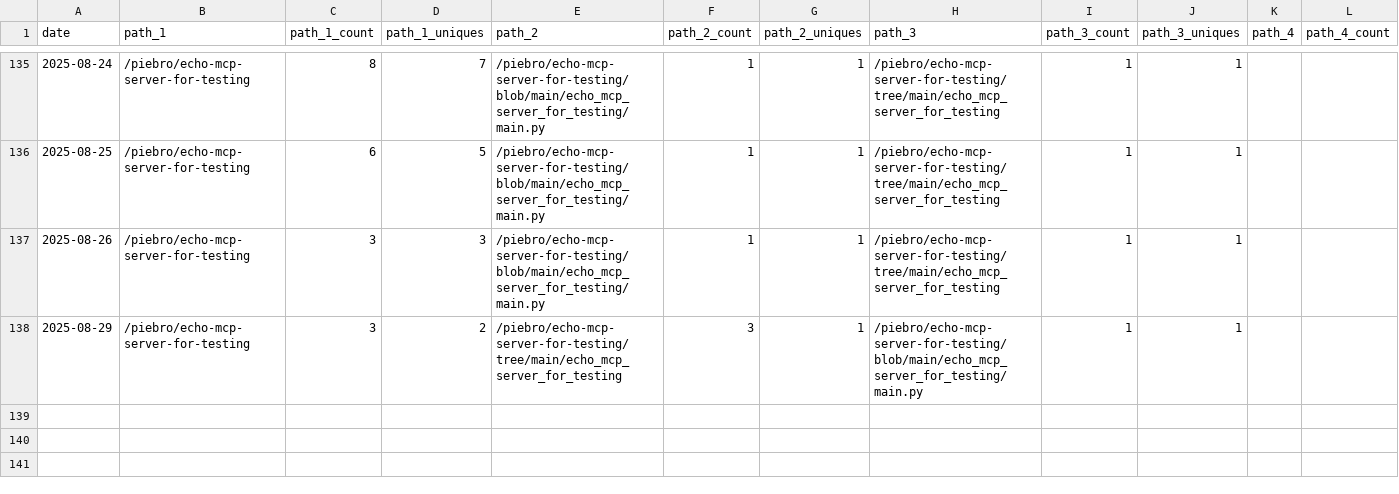
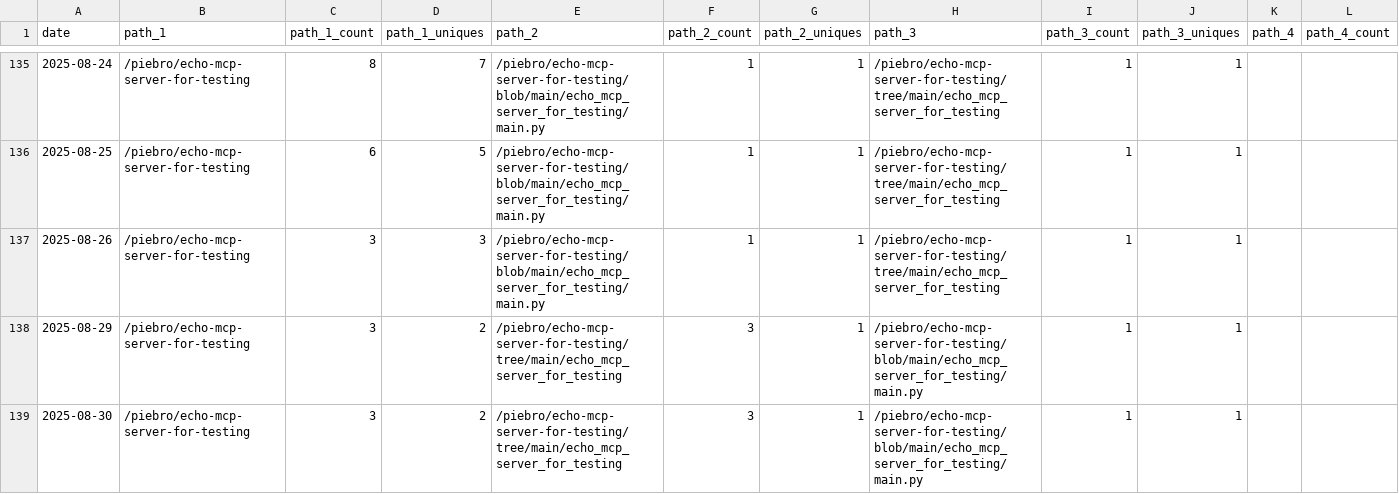
Before and after one commit to piebro/github-repo-traffic-stats, a CSV file: data/github_paths/echo-mcp-server-for-testing.csv, drawn as a sheet; only a part is shown, gaps mark what is left out; rows hold the shown columns only; the diff names each change by its address in the sheet, - before the commit and + after, or states it on an @@ line.

```diff
--- a/data/github_paths/echo-mcp-server-for-testing.csv
+++ b/data/github_paths/echo-mcp-server-for-testing.csv
+row 139: 2025-08-30 | /piebro/echo-mcp-server-for-testing | 3 | 2 | /piebro/echo-mcp-server-for-testing/tree/main/echo_mcp_server_for_testing | 3 | 1 | /piebro/echo-mcp-server-for-testing/blob/main/echo_mcp_server_for_testing/main.py | 1 | 1
```
Also changed, not shown: data/github_paths/deutsche-bahn-data.csv, data/github_paths/factorio-blueprint-visualizer.csv, 32 other files.
